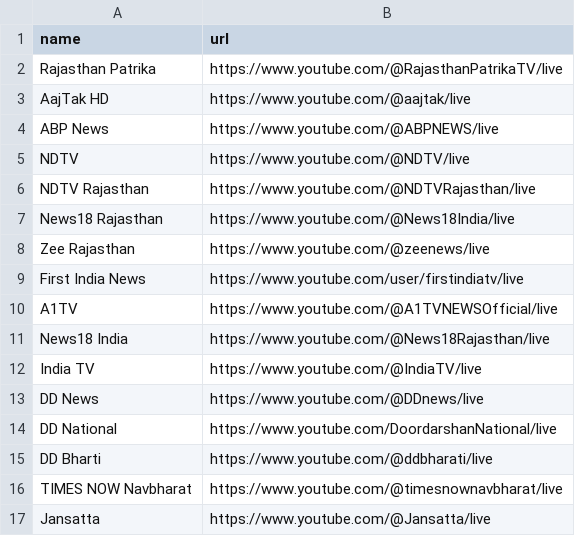
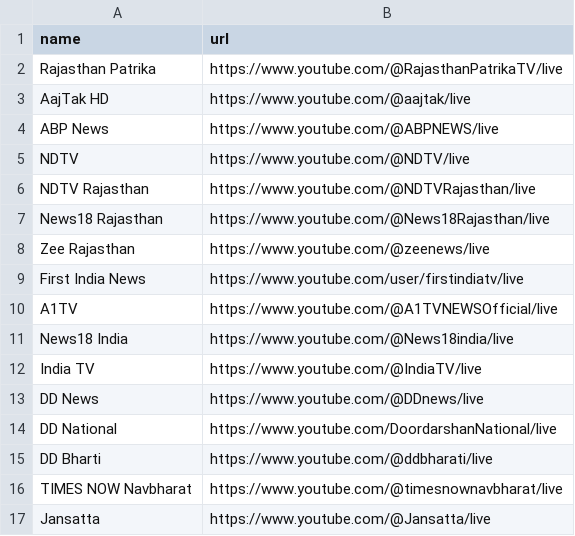
Before and after one commit to manoj-mharana/yt-m3u-playlist, a CSV file: channels.csv, drawn as a sheet; only a part is shown.

Commit message:
Update channels.csv

```diff
--- a/channels.csv
+++ b/channels.csv
@@ -6,3 +6,3 @@ NDTV,https://www.youtube.com/@NDTV/live
 NDTV Rajasthan,https://www.youtube.com/@NDTVRajasthan/live
-News18 Rajasthan,https://www.youtube.com/@News18India/live
+News18 Rajasthan,https://www.youtube.com/@News18Rajasthan/live
 Zee Rajasthan,https://www.youtube.com/@zeenews/live
@@ -10,3 +10,3 @@ First India News,https://www.youtube.com/user/firstindiatv/live
 A1TV,https://www.youtube.com/@A1TVNEWSOfficial/live
-News18 India,https://www.youtube.com/@News18Rajasthan/live
+News18 India,https://www.youtube.com/@News18india/live
 India TV,https://www.youtube.com/@IndiaTV/live
```
